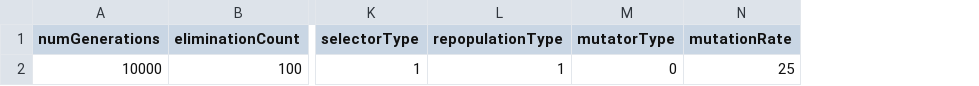
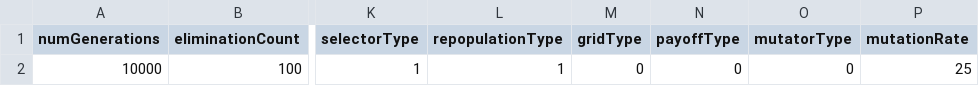
Before and after one commit to APGG-Lab/APGG, a CSV file: APGG/configs.csv, drawn as a sheet; only a part is shown, gaps mark what is left out; the diff names each change by its address in the sheet, - before the commit and + after, or states it on an @@ line.

Commit message:
Adds base-class for every class type

```diff
--- a/APGG/configs.csv
+++ b/APGG/configs.csv
+column M (gridType), row 2: 0
+column N (payoffType), row 2: 0
```
Also changed, not shown: 30 other files.
